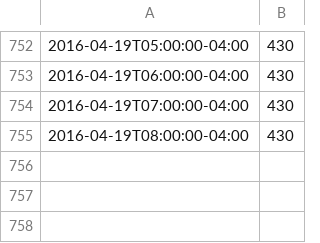
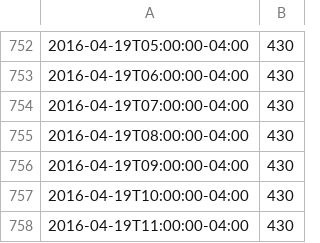
Before and after one commit to FeedsAreBack/feedsareback.github.io, a CSV file: followers_count.csv, drawn as a sheet; only a part is shown, gaps mark what is left out; the diff names each change by its address in the sheet, - before the commit and + after, or states it on an @@ line.

```diff
--- a/followers_count.csv
+++ b/followers_count.csv
+row 756: 2016-04-19T09:00:00-04:00 | 430
+row 757: 2016-04-19T10:00:00-04:00 | 430
+row 758: 2016-04-19T11:00:00-04:00 | 430
```
Also changed, not shown: karma_count.csv, 1 other file.
